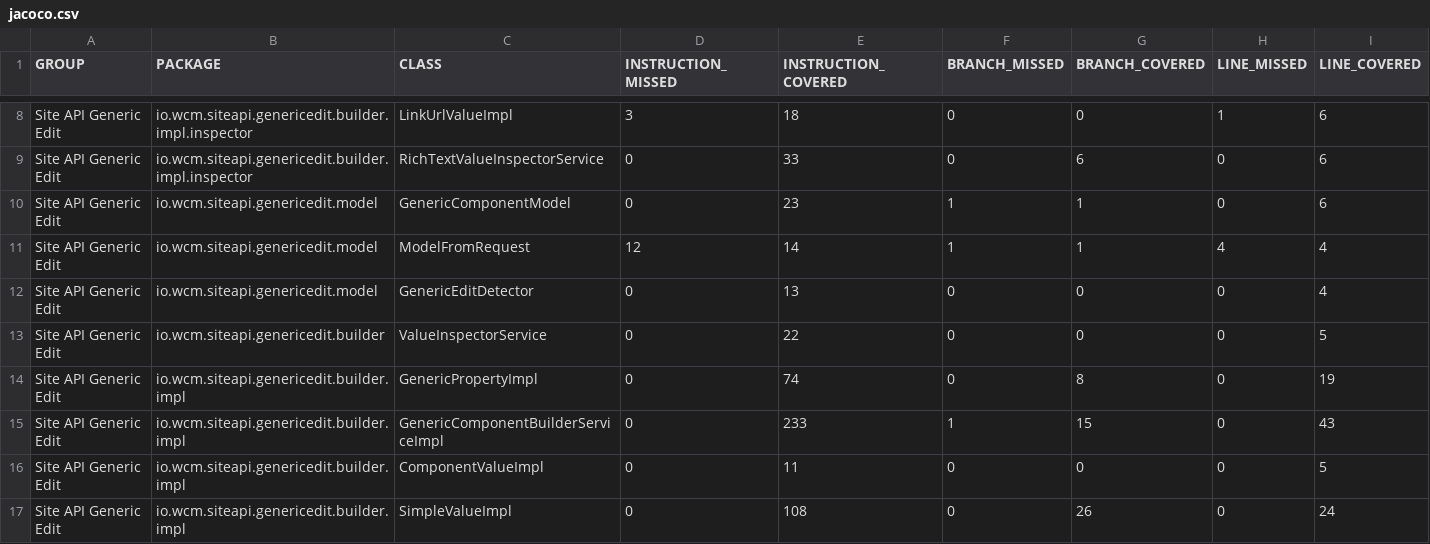
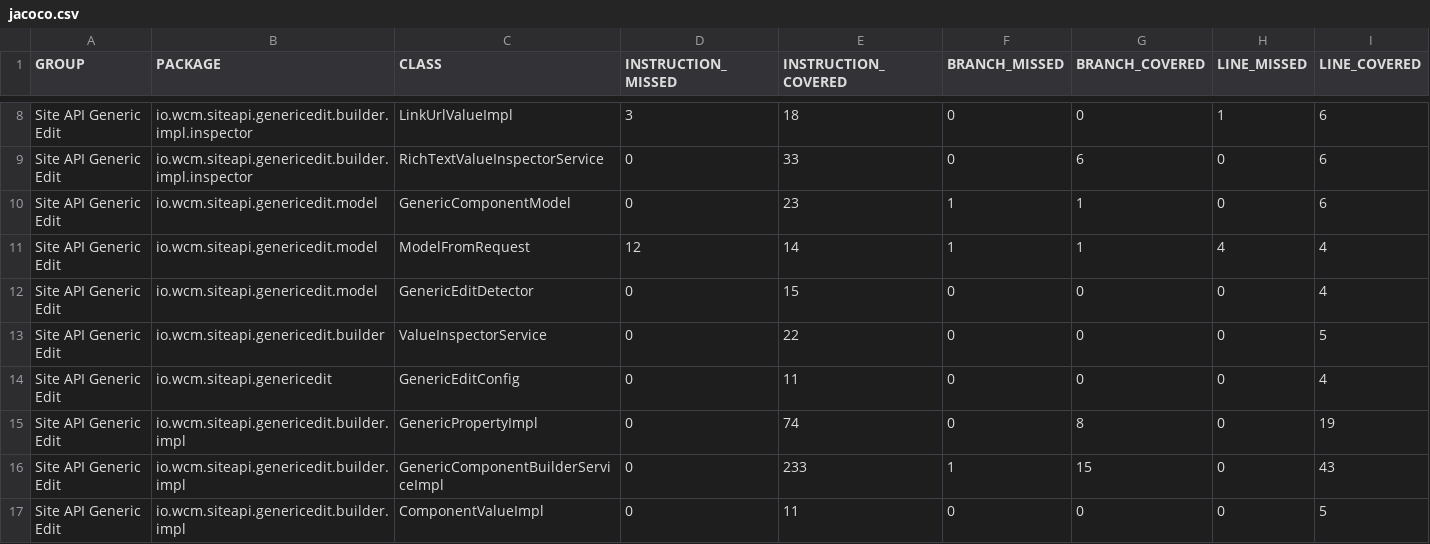
Before and after one commit to wcm-io/wcm-io.github.io, a CSV file: site-api/generic-edit/jacoco-unit/jacoco.csv, drawn as a sheet; only a part is shown, gaps mark what is left out; the shorter side is filled out with more unchanged rows; rows hold the shown columns only; the diff names each change by its address in the sheet, - before the commit and + after, or states it on an @@ line.

Commit message:
Maven site: wcm-io/io.wcm.site-api.generic-edit

```diff
--- a/site-api/generic-edit/jacoco-unit/jacoco.csv
+++ b/site-api/generic-edit/jacoco-unit/jacoco.csv
-E12 (INSTRUCTION_COVERED): 13
+E12 (INSTRUCTION_COVERED): 15
+row 14: Site API Generic Edit | io.wcm.siteapi.genericedit | GenericEditConfig | 0 | 11 | 0 | 0 | 0 | 4
```
Also changed, not shown: site-api/generic-edit/jacoco/jacoco.csv, 58 other files.
